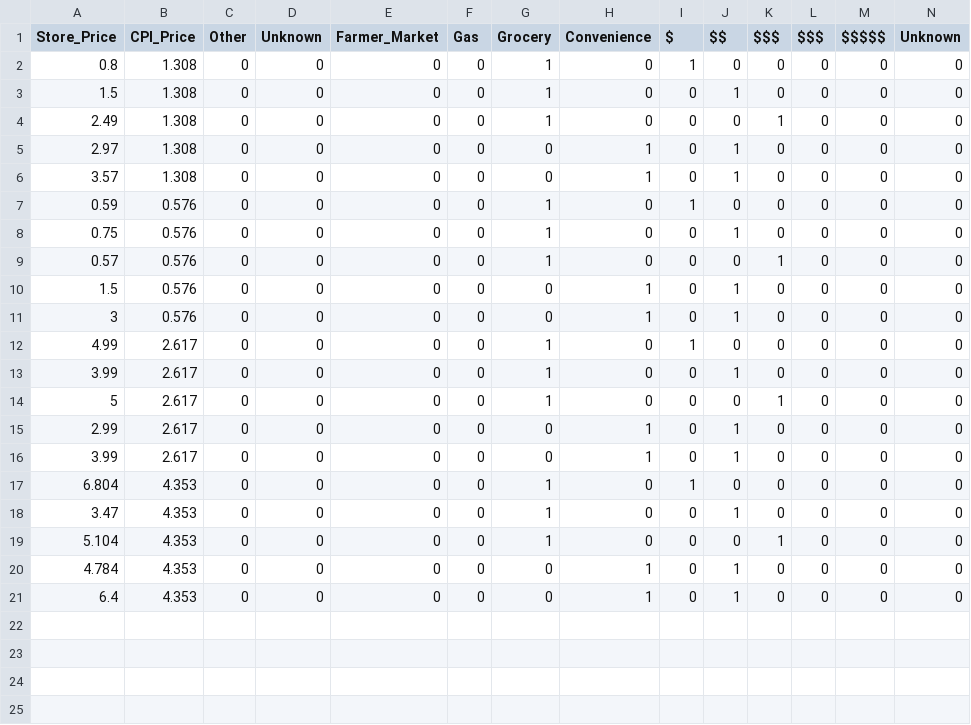
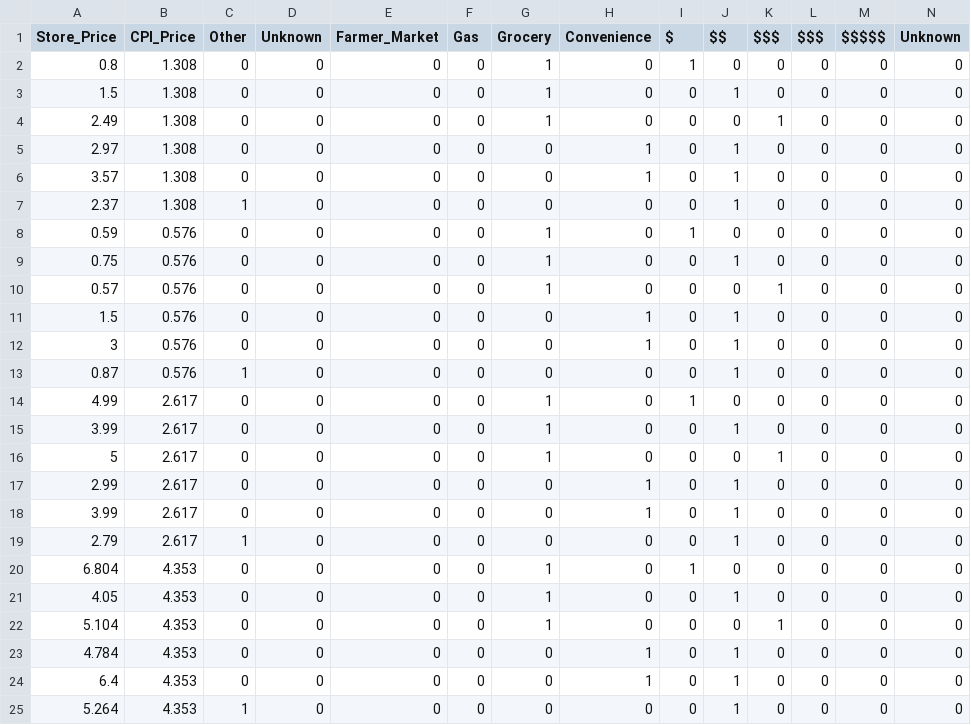
Before and after one commit to donuts-and-data-division/cs122-project, a CSV file: munging/store_prices.csv, drawn as a sheet.

Commit message:
Added Target price

```diff
--- a/munging/store_prices.csv
+++ b/munging/store_prices.csv
@@ -6,2 +6,3 @@ Store_Price,CPI_Price,Other,Unknown,Farmer_Market,Gas,Grocery,Convenience,$,$$,$
 3.57,1.308,0,0,0,0,0,1,0,1,0,0,0,0
+2.37,1.308,1,0,0,0,0,0,0,1,0,0,0,0
 0.59,0.576,0,0,0,0,1,0,1,0,0,0,0,0
@@ -11,2 +12,3 @@ Store_Price,CPI_Price,Other,Unknown,Farmer_Market,Gas,Grocery,Convenience,$,$$,$
 3,0.576,0,0,0,0,0,1,0,1,0,0,0,0
+0.87,0.576,1,0,0,0,0,0,0,1,0,0,0,0
 4.99,2.617,0,0,0,0,1,0,1,0,0,0,0,0
@@ -16,4 +18,5 @@ Store_Price,CPI_Price,Other,Unknown,Farmer_Market,Gas,Grocery,Convenience,$,$$,$
 3.99,2.617,0,0,0,0,0,1,0,1,0,0,0,0
+2.79,2.617,1,0,0,0,0,0,0,1,0,0,0,0
 6.804,4.353,0,0,0,0,1,0,1,0,0,0,0,0
-3.47,4.353,0,0,0,0,1,0,0,1,0,0,0,0
+4.05,4.353,0,0,0,0,1,0,0,1,0,0,0,0
 5.104,4.353,0,0,0,0,1,0,0,0,1,0,0,0
@@ -21 +24,2 @@ Store_Price,CPI_Price,Other,Unknown,Farmer_Market,Gas,Grocery,Convenience,$,$$,$
 6.4,4.353,0,0,0,0,0,1,0,1,0,0,0,0
+5.264,4.353,1,0,0,0,0,0,0,1,0,0,0,0
```
